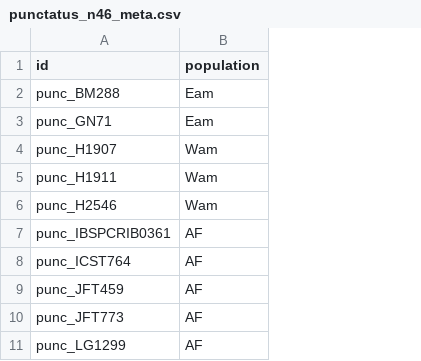
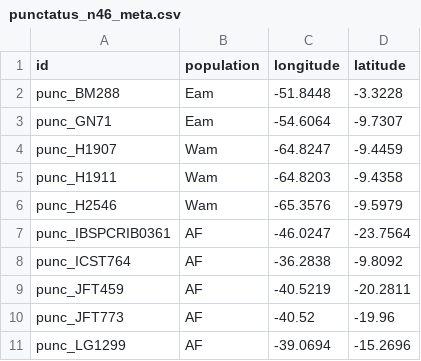
Before and after one commit to EvolEcolGroup/tidypopgen, a CSV file: inst/extdata/anolis/punctatus_n46_meta.csv, drawn as a sheet; only a part is shown; the diff names each change by its address in the sheet, - before the commit and + after, or states it on an @@ line.

```diff
--- a/inst/extdata/anolis/punctatus_n46_meta.csv
+++ b/inst/extdata/anolis/punctatus_n46_meta.csv
+column C (longitude), rows 2-11: -51.8448 | -54.6064 | -64.8247 | -64.8203 | -65.3576 | -46.0247 | -36.2838 | -40.5219 | -40.52 | -39.0694
+column D (latitude), rows 2-11: -3.3228 | -9.7307 | -9.4459 | -9.4358 | -9.5979 | -23.7564 | -9.8092 | -20.2811 | -19.96 | -15.2696
```
Also changed, not shown: 1 other file.
